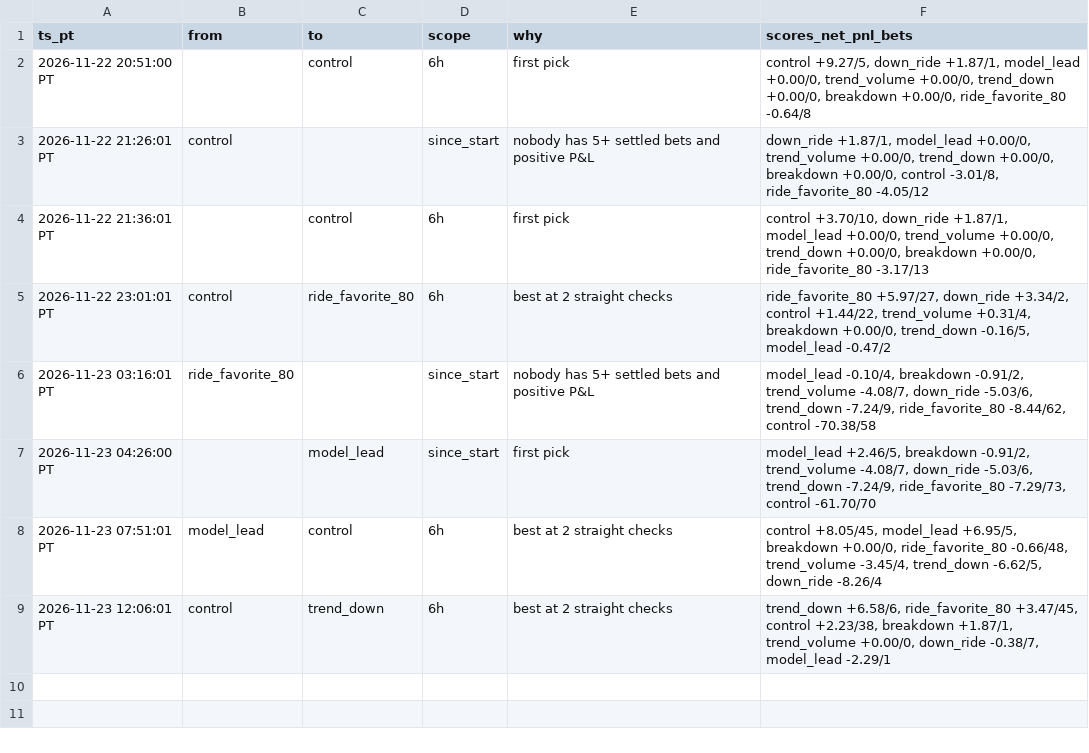
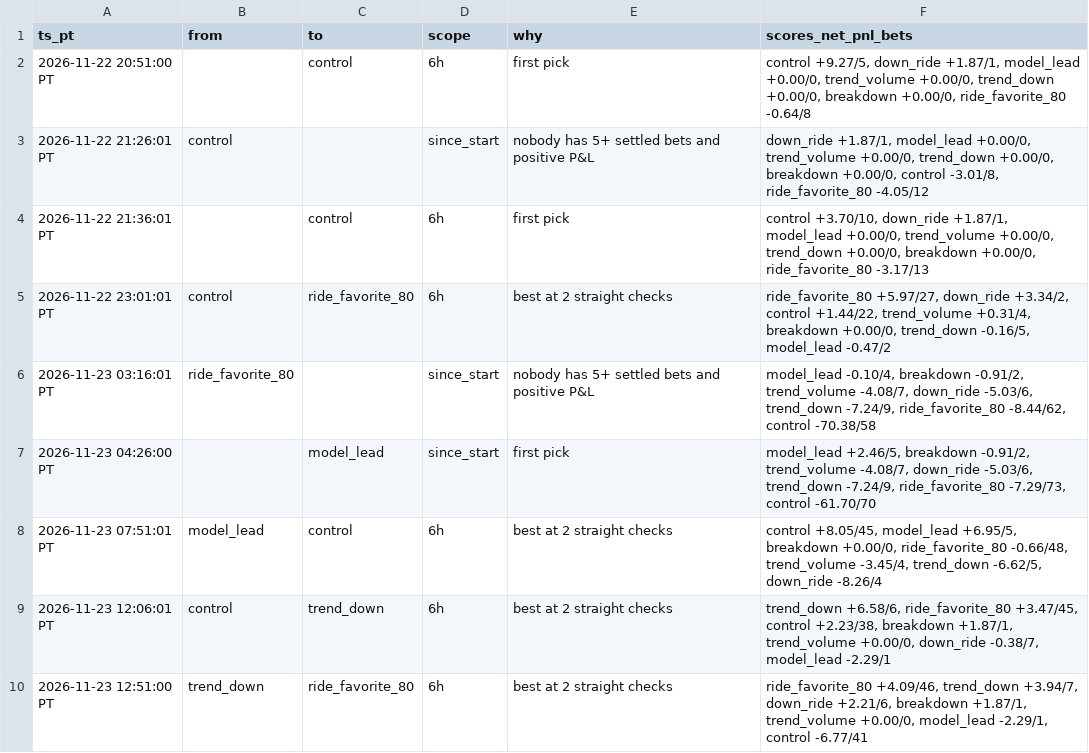
Before and after one commit to michaeldeuchar-dotcom/eth-paper-bot, a CSV file: data/week2/auto_pick_switches.csv, drawn as a sheet; the diff names each change by its address in the sheet, - before the commit and + after, or states it on an @@ line.

```diff
--- a/data/week2/auto_pick_switches.csv
+++ b/data/week2/auto_pick_switches.csv
+row 10: 2026-11-23 12:51:00 PT | trend_down | ride_favorite_80 | 6h | best at 2 straight checks | ride_favorite_80 +4.09/46, trend_down +3.94/7, down_ride +2.21/6, breakdown +1.87/1, trend_volume +0.00/0, model_lead -2.29/1, control -6.77/41
```
Also changed, not shown: data/week2/decisions_tail.csv, data/week2/trades_breakdown.csv, 7 other files.
